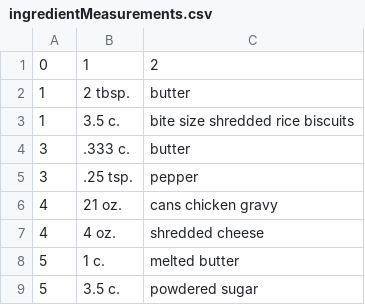
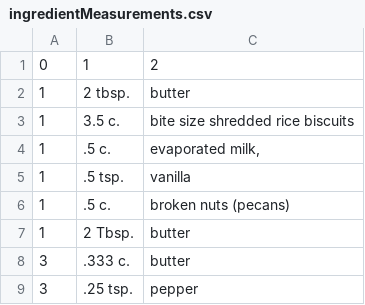
Before and after one commit to jaredbothwell/FeedMeDB, a CSV file: Database/ingredientMeasurements.csv, drawn as a sheet; only a part is shown; the shorter side is filled out with more unchanged rows; the diff names each change by its address in the sheet, - before the commit and + after, or states it on an @@ line.

Commit message:
Pre-RecipeIngredientLoad

```diff
--- a/Database/ingredientMeasurements.csv
+++ b/Database/ingredientMeasurements.csv
+row 4: 1 | .5 c. | evaporated milk,
+row 5: 1 | .5 tsp. | vanilla
+row 6: 1 | .5 c. | broken nuts (pecans)
+row 7: 1 | 2 Tbsp. | butter
```
Also changed, not shown: 4 other files.
